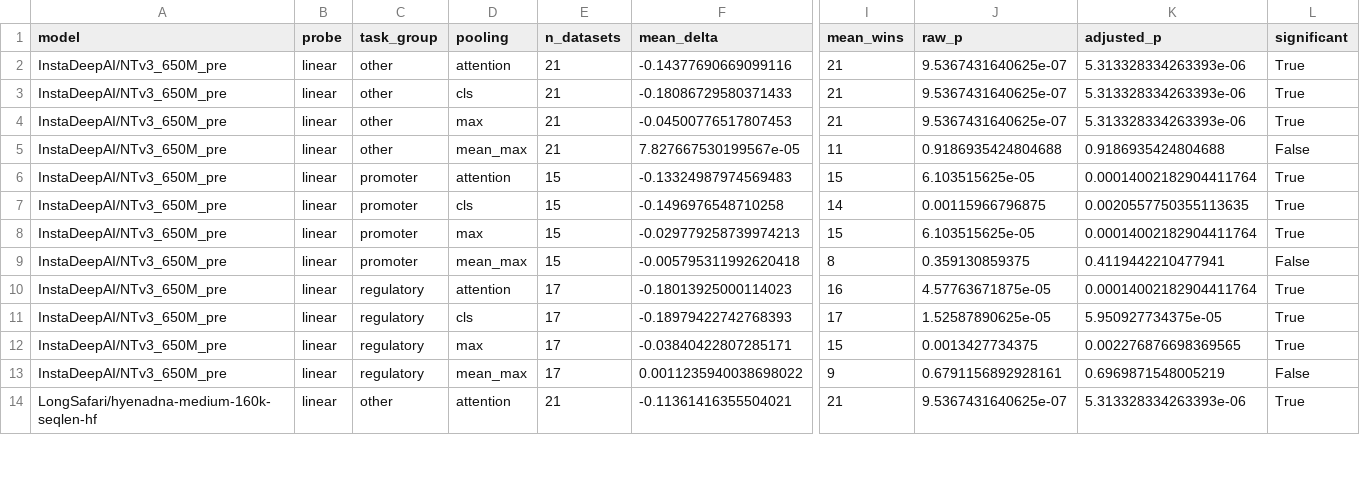
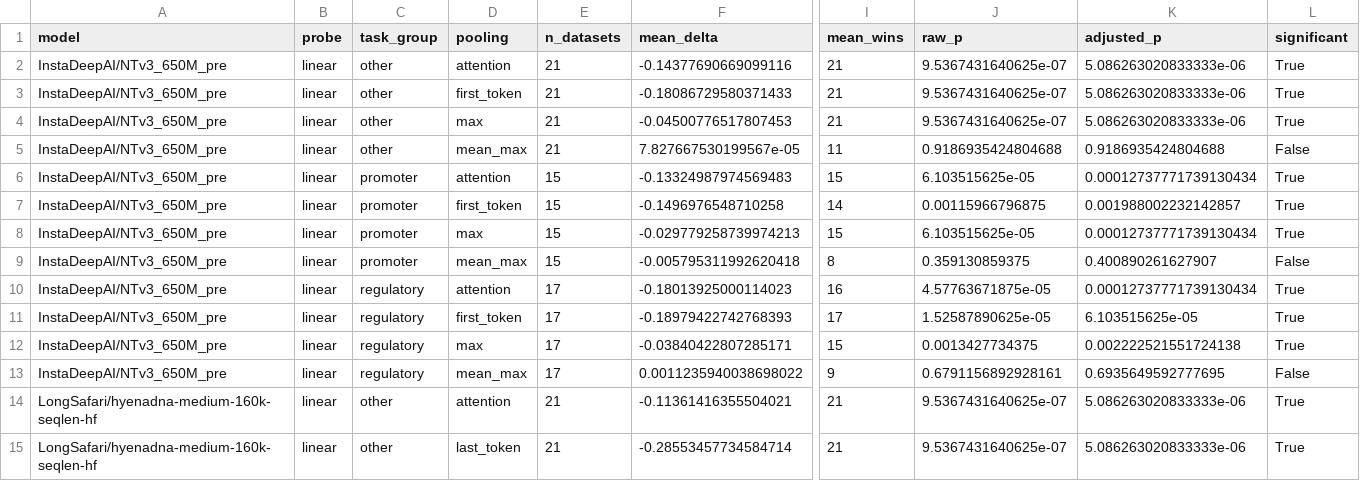
Before and after one commit to vincenzocivale/genome-cgr-embedding, a CSV file: results/rebuttal/E5_pooling/pooling_significance_by_task_group.csv, drawn as a sheet; only a part is shown, gaps mark what is left out; rows hold the shown columns only; the diff covers the shown part only; the diff names each change by its address in the sheet, - before the commit and + after, or states it on an @@ line.

```diff
--- a/results/rebuttal/E5_pooling/pooling_significance_by_task_group.csv
+++ b/results/rebuttal/E5_pooling/pooling_significance_by_task_group.csv
-K2:K4 (adjusted_p): 5.313328334263393e-06
+K2:K4 (adjusted_p): 5.086263020833333e-06
-D3 (pooling): cls
+D3 (pooling): first_token
-K6 (adjusted_p): 0.00014002182904411764
+K6 (adjusted_p): 0.00012737771739130434
-D7 (pooling): cls
+D7 (pooling): first_token
-K7 (adjusted_p): 0.0020557750355113635
+K7 (adjusted_p): 0.001988002232142857
-K8 (adjusted_p): 0.00014002182904411764
+K8 (adjusted_p): 0.00012737771739130434
-K9 (adjusted_p): 0.4119442210477941
+K9 (adjusted_p): 0.400890261627907
-K10 (adjusted_p): 0.00014002182904411764
+K10 (adjusted_p): 0.00012737771739130434
-D11 (pooling): cls
+D11 (pooling): first_token
-K11 (adjusted_p): 5.950927734375e-05
+K11 (adjusted_p): 6.103515625e-05
-K12 (adjusted_p): 0.002276876698369565
+K12 (adjusted_p): 0.002222521551724138
-K13 (adjusted_p): 0.6969871548005219
+K13 (adjusted_p): 0.6935649592777695
-K14 (adjusted_p): 5.313328334263393e-06
+K14 (adjusted_p): 5.086263020833333e-06
+row 15: LongSafari/hyenadna-medium-160k-seqlen-hf | linear | other | last_token | 21 | -0.28553457734584714 | 21 | 9.5367431640625e-07 | 5.086263020833333e-06 | True
```
Also changed, not shown: 8 added rows and 25 edited cells elsewhere in this file, results/rebuttal/E5_pooling/best_pooling_by_model.csv, results/rebuttal/E5_pooling/best_pooling_by_task.csv, 7 other files.
